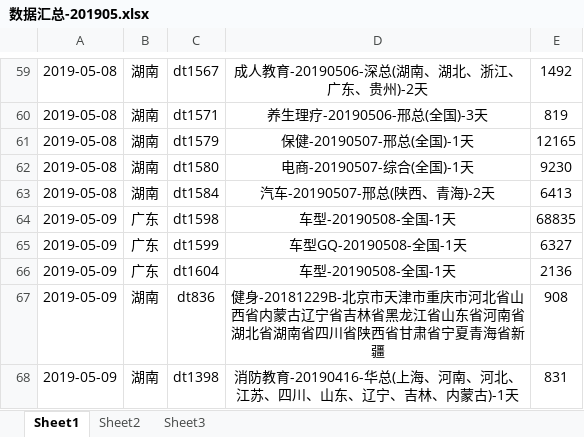
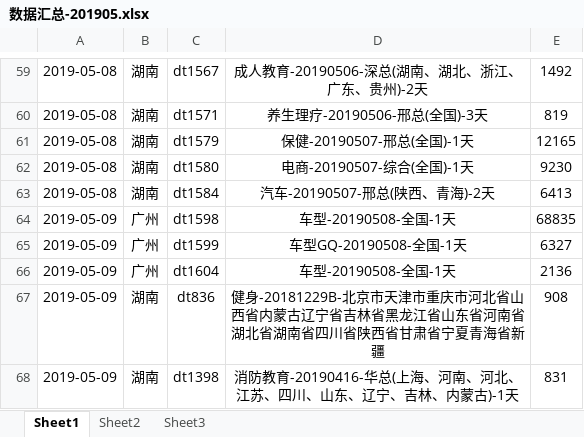
Before and after one commit to janice-cjy/data-log, an Excel workbook: 数据汇总/数据汇总-201905.xlsx, sheet Sheet1, drawn as a sheet; only a part is shown, gaps mark what is left out; values as stored, in another font and other column widths than the file's, no borders; the diff covers the shown part only; the diff names each change by its address in the sheet, - before the commit and + after, or states it on an @@ line.

```diff
--- a/数据汇总/数据汇总-201905.xlsx (sheet Sheet1)
+++ b/数据汇总/数据汇总-201905.xlsx (sheet Sheet1)
-B64:B66: 广东
+B64:B66: 广州
```
Also changed, not shown: 43 added rows elsewhere in this sheet, 50 other files.
